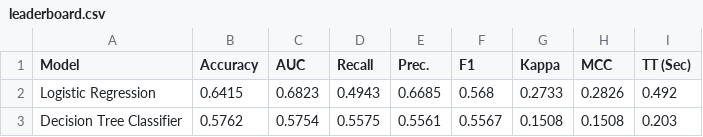
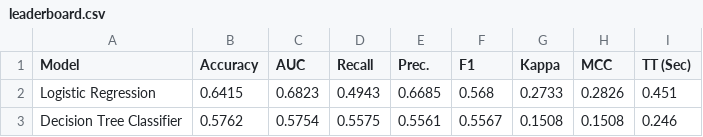
Before and after one commit to lschulte19/machine-learning-kobe, a CSV file: leaderboard.csv, drawn as a sheet.

```diff
--- a/leaderboard.csv
+++ b/leaderboard.csv
@@ -1,3 +1,3 @@
 Model,Accuracy,AUC,Recall,Prec.,F1,Kappa,MCC,TT (Sec)
-Logistic Regression,0.6415,0.6823,0.4943,0.6685,0.568,0.2733,0.2826,0.492
-Decision Tree Classifier,0.5762,0.5754,0.5575,0.5561,0.5567,0.1508,0.1508,0.203
+Logistic Regression,0.6415,0.6823,0.4943,0.6685,0.568,0.2733,0.2826,0.451
+Decision Tree Classifier,0.5762,0.5754,0.5575,0.5561,0.5567,0.1508,0.1508,0.246
```
Also changed, not shown: 22 other files.
